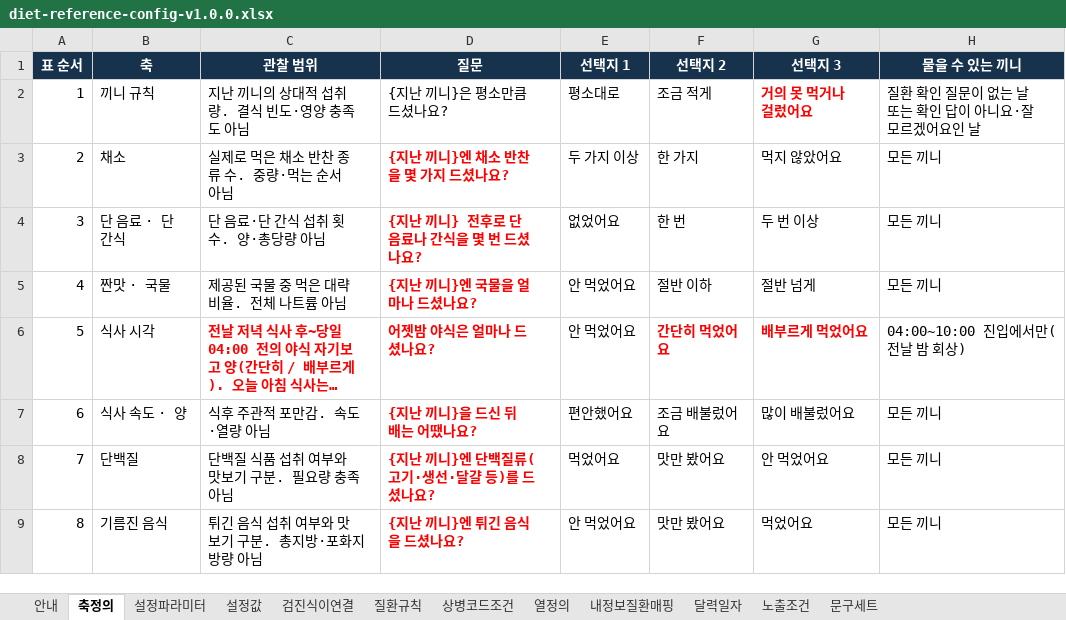
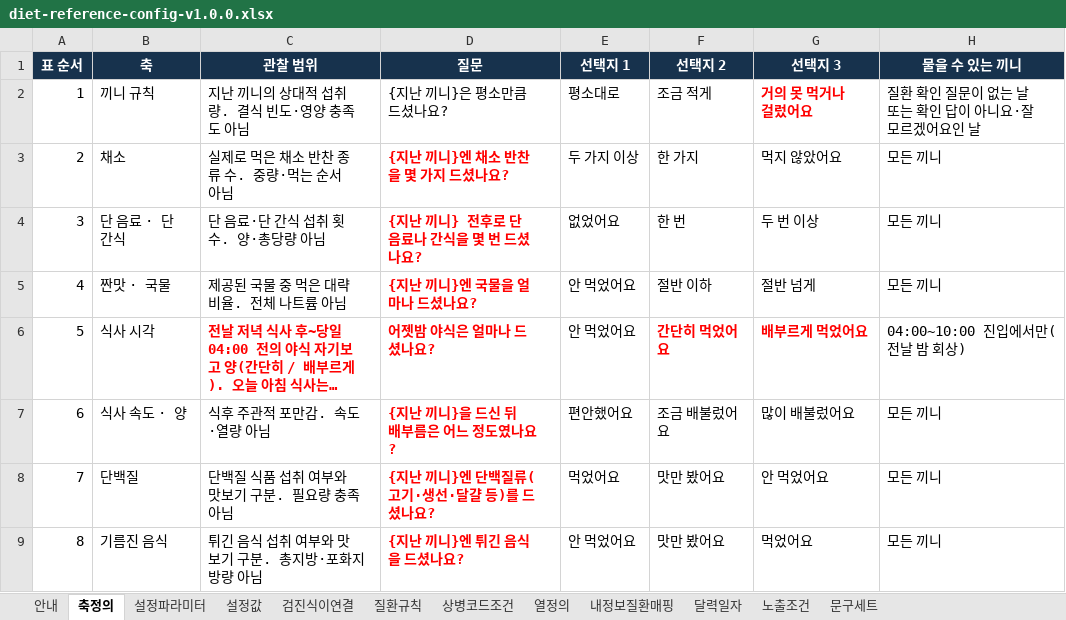
Before and after one commit to srleeinkorea/maireport-rsna-demo-k7x9m2q8v4n6, an Excel workbook: files/diet-reference-config-v1.0.0.xlsx, sheet 축정의, drawn as a sheet; only a part is shown; long unchanged cells end in …; values as stored, in another font and other column widths than the file's, no borders; table styles not drawn; the diff names each change by its address in the sheet, - before the commit and + after, or states it on an @@ line.

```diff
--- a/files/diet-reference-config-v1.0.0.xlsx (sheet 축정의)
+++ b/files/diet-reference-config-v1.0.0.xlsx (sheet 축정의)
-D7 (질문): {지난 끼니}을 드신 뒤 배는 어땠나요?
+D7 (질문): {지난 끼니}을 드신 뒤 배부름은 어느 정도였나요?
```
Also changed, not shown: sheet 안내, files/diet-data-contract-v1.0.1.xlsx, 6 other files.
